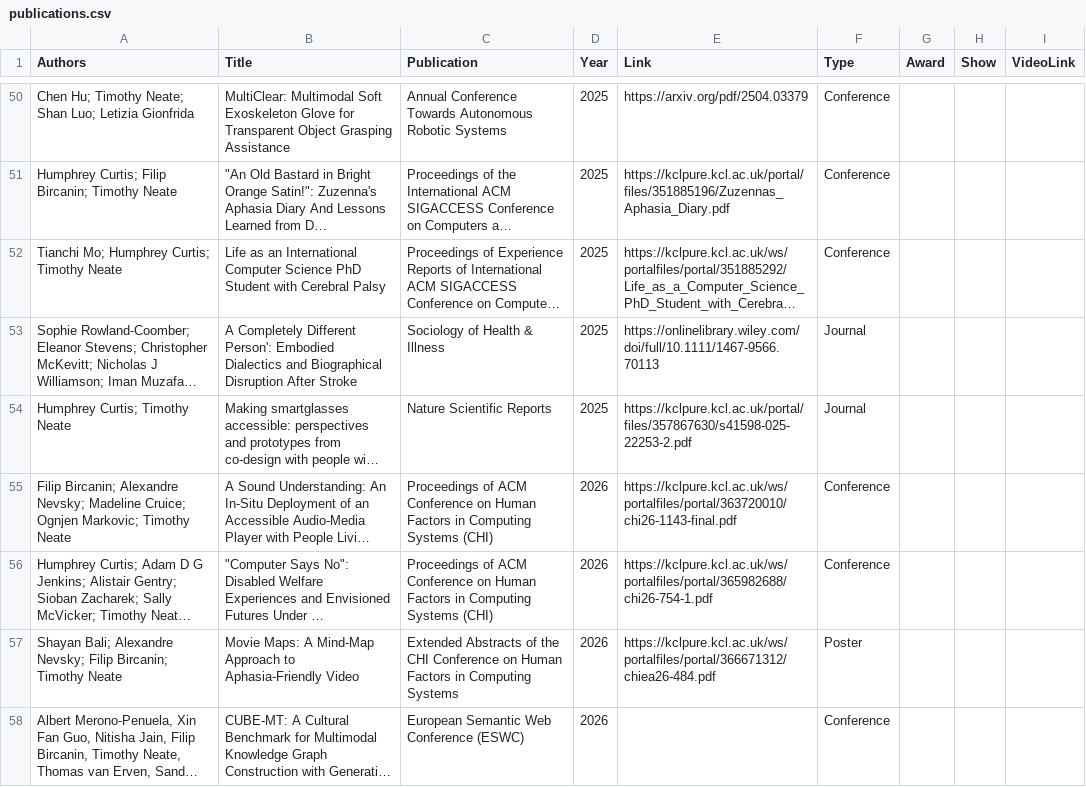
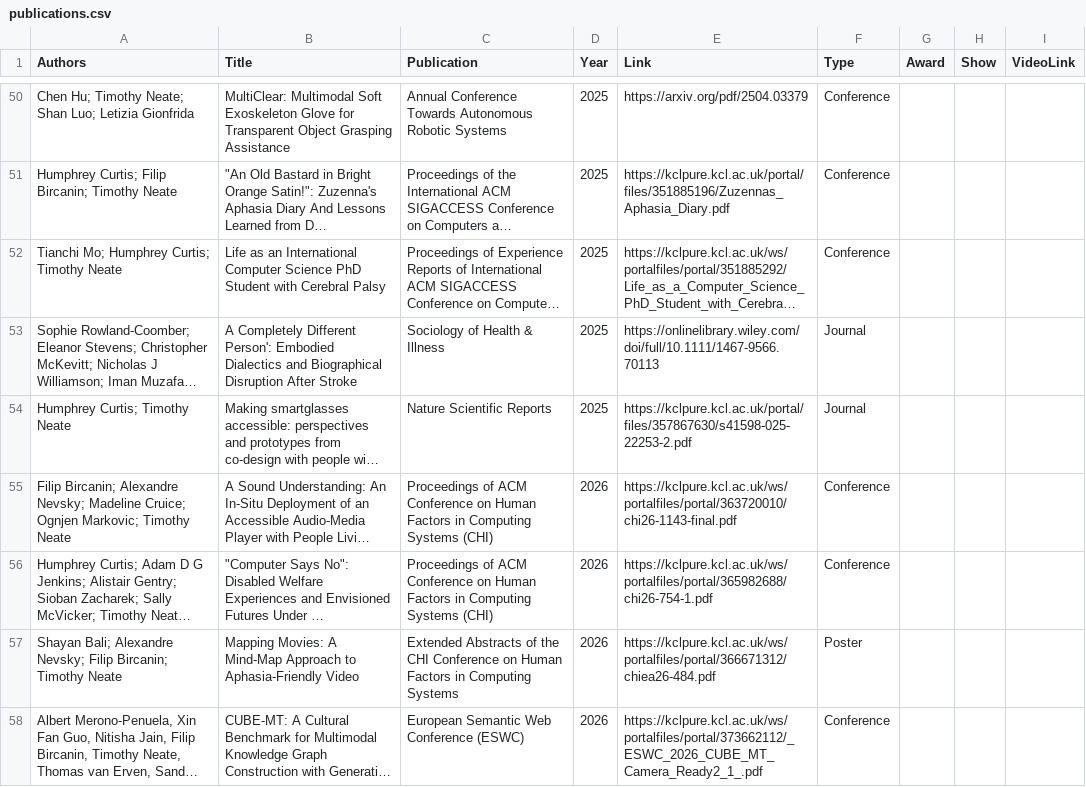
Before and after one commit to tdjneate/tdjneate.github.io, a CSV file: data/publications.csv, drawn as a sheet; only a part is shown, gaps mark what is left out; long unchanged cells end in …; the diff names each change by its address in the sheet, - before the commit and + after, or states it on an @@ line.

```diff
--- a/data/publications.csv
+++ b/data/publications.csv
-B57 (Title): Movie Maps: A Mind-Map…
+B57 (Title): Mapping Movies: A Mind-Map…
-E58 (Link): (empty)
+E58 (Link): https://kclpure.kcl.ac.uk/ws/portalfiles/portal/373662112/_ESWC_2026_CUBE_MT_Camera_Ready2_1_.pdf
```
Also changed, not shown: 1 other file.
